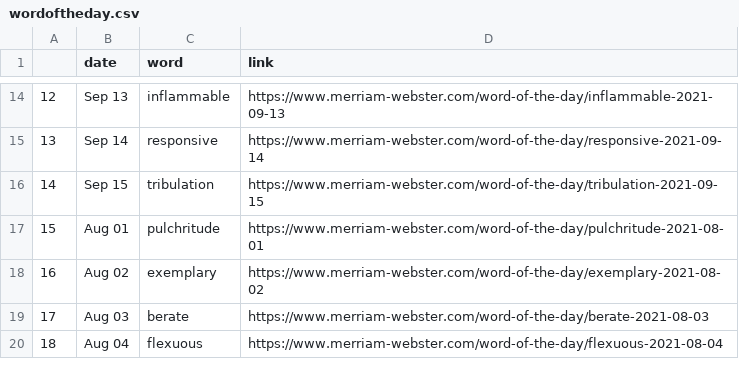
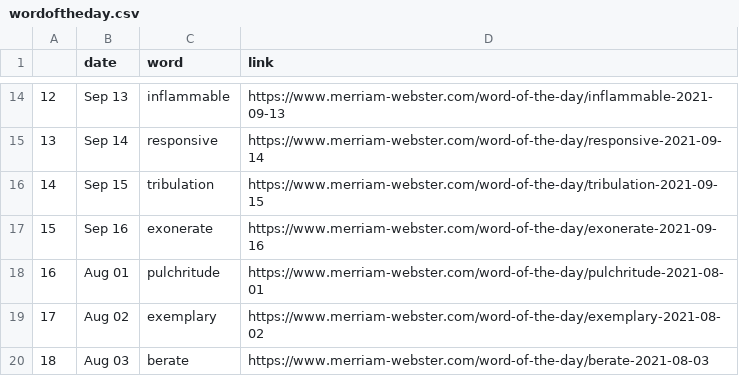
Before and after one commit to nisha5hetty/07-homework, a CSV file: wordoftheday.csv, drawn as a sheet; only a part is shown, gaps mark what is left out; the shorter side is filled out with more unchanged rows; addresses are those after the commit; the diff names each change by its address in the sheet, - before the commit and + after, or states it on an @@ line.

```diff
--- a/wordoftheday.csv
+++ b/wordoftheday.csv
+row 17: 15 | Sep 16 | exonerate | https://www.merriam-webster.com/word-of-the-day/exonerate-2021-09-16
@@ column A renumbered from row 18 down @@
```
